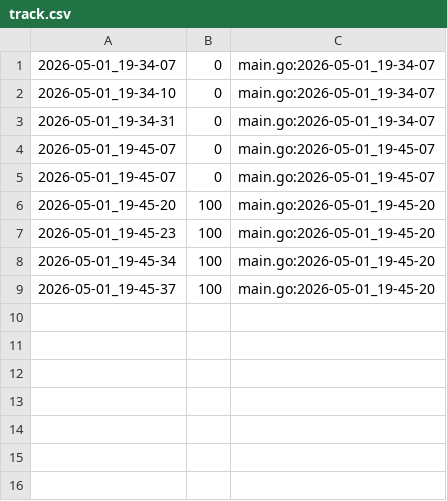
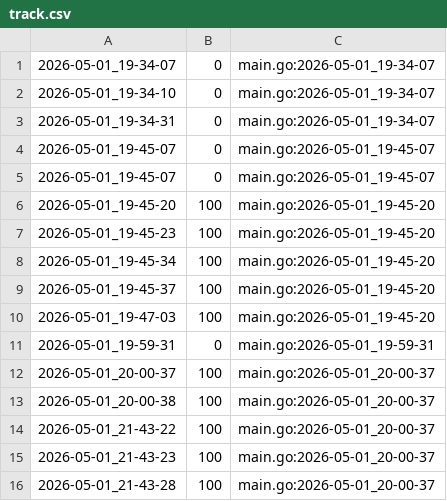
Before and after one commit to qxcode-course/ed-ter-bloco-a-ivnaleiteg, a CSV file: .tko/track/ed@mdc/track.csv, drawn as a sheet.

```diff
--- a/.tko/track/ed@mdc/track.csv
+++ b/.tko/track/ed@mdc/track.csv
@@ -9 +9,8 @@
 2026-05-01_19-45-37,100,main.go:2026-05-01_19-45-20
+2026-05-01_19-47-03,100,main.go:2026-05-01_19-45-20
+2026-05-01_19-59-31,0,main.go:2026-05-01_19-59-31
+2026-05-01_20-00-37,100,main.go:2026-05-01_20-00-37
+2026-05-01_20-00-38,100,main.go:2026-05-01_20-00-37
+2026-05-01_21-43-22,100,main.go:2026-05-01_20-00-37
+2026-05-01_21-43-23,100,main.go:2026-05-01_20-00-37
+2026-05-01_21-43-28,100,main.go:2026-05-01_20-00-37
```
Also changed, not shown: .tko/track/ed@fuga/track.csv, .tko/track/ed@treinando/track.csv, 8 other files.
